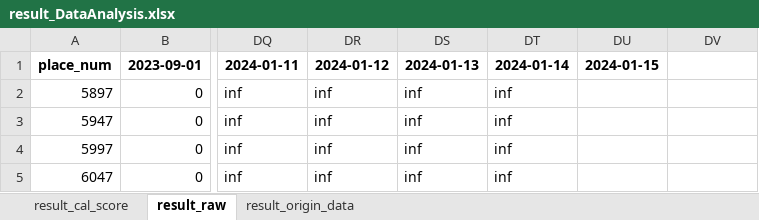
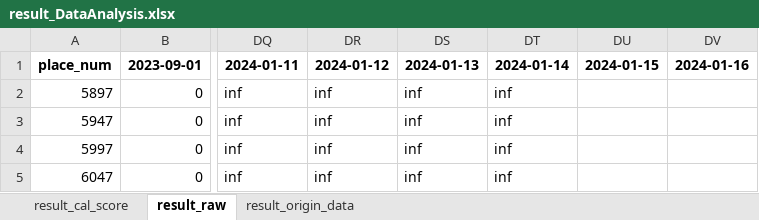
Before and after one commit to hikergoo/hikergoo.github.io, an Excel workbook: assets/data/result_DataAnalysis.xlsx, sheet result_raw, drawn as a sheet; only a part is shown, gaps mark what is left out; values as stored, in another font and other column widths than the file's, no borders; the diff names each change by its address in the sheet, - before the commit and + after, or states it on an @@ line.

```diff
--- a/assets/data/result_DataAnalysis.xlsx (sheet result_raw)
+++ b/assets/data/result_DataAnalysis.xlsx (sheet result_raw)
-DV1: (empty)
+DV1: 2024-01-16
```
Also changed, not shown: sheet result_origin_data, sheet result_cal_score, 1 other file.
